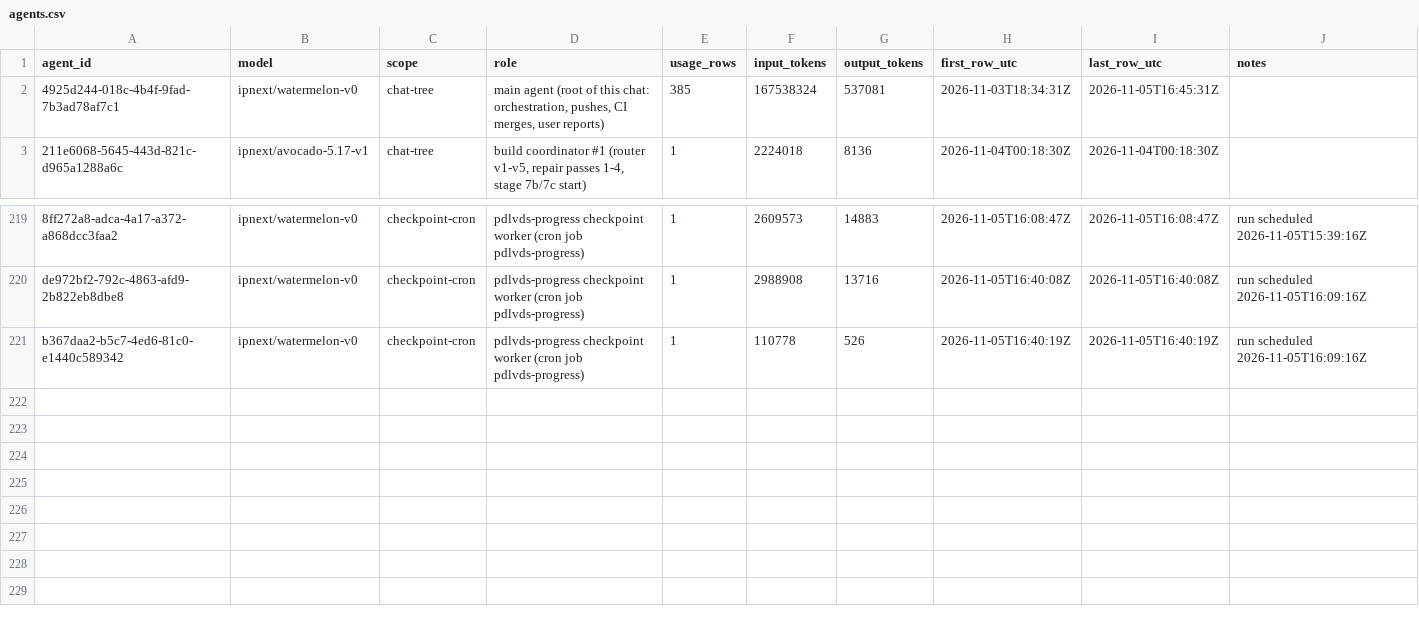
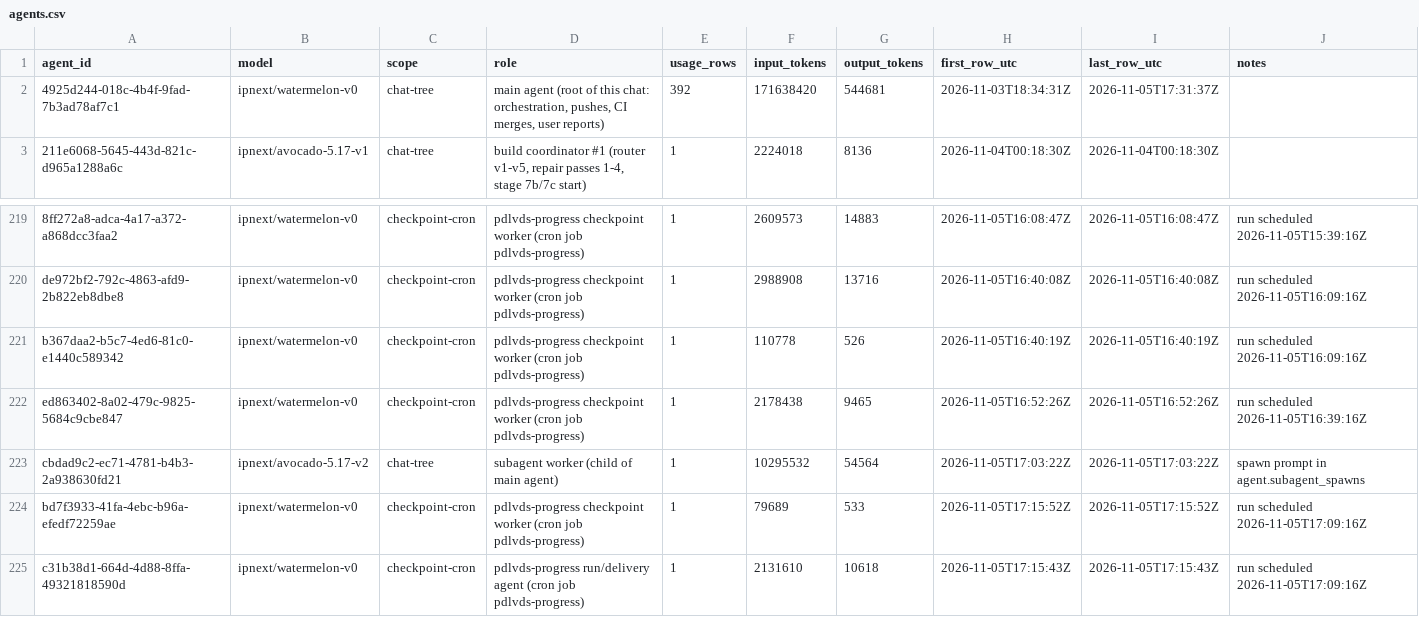
Before and after one commit to sneakers-the-rat/lvds-receiver-official, a CSV file: metrics/agents.csv, drawn as a sheet; only a part is shown, gaps mark what is left out.

```diff
--- a/metrics/agents.csv
+++ b/metrics/agents.csv
@@ -1,3 +1,3 @@
 agent_id,model,scope,role,usage_rows,input_tokens,output_tokens,first_row_utc,last_row_utc,notes
-4925d244-018c-4b4f-9fad-7b3ad78af7c1,ipnext/watermelon-v0,chat-tree,"main agent (root of this chat: orchestration, pushes, CI merges, user reports)",385,167538324,537081,2026-11-03T18:34:31Z,2026-11-05T16:45:31Z,
+4925d244-018c-4b4f-9fad-7b3ad78af7c1,ipnext/watermelon-v0,chat-tree,"main agent (root of this chat: orchestration, pushes, CI merges, user reports)",392,171638420,544681,2026-11-03T18:34:31Z,2026-11-05T17:31:37Z,
 211e6068-5645-443d-821c-d965a1288a6c,ipnext/avocado-5.17-v1,chat-tree,"build coordinator #1 (router v1-v5, repair passes 1-4, stage 7b/7c start)",1,2224018,8136,2026-11-04T00:18:30Z,2026-11-04T00:18:30Z,
@@ -221 +221,5 @@ de972bf2-792c-4863-afd9-2b822eb8dbe8,ipnext/watermelon-v0,checkpoint-cron,pdlvds
 b367daa2-b5c7-4ed6-81c0-e1440c589342,ipnext/watermelon-v0,checkpoint-cron,pdlvds-progress checkpoint worker (cron job pdlvds-progress),1,110778,526,2026-11-05T16:40:19Z,2026-11-05T16:40:19Z,run scheduled 2026-11-05T16:09:16Z
+ed863402-8a02-479c-9825-5684c9cbe847,ipnext/watermelon-v0,checkpoint-cron,pdlvds-progress checkpoint worker (cron job pdlvds-progress),1,2178438,9465,2026-11-05T16:52:26Z,2026-11-05T16:52:26Z,run scheduled 2026-11-05T16:39:16Z
+cbdad9c2-ec71-4781-b4b3-2a938630fd21,ipnext/avocado-5.17-v2,chat-tree,subagent worker (child of main agent),1,10295532,54564,2026-11-05T17:03:22Z,2026-11-05T17:03:22Z,spawn prompt in agent.subagent_spawns
+bd7f3933-41fa-4ebc-b96a-efedf72259ae,ipnext/watermelon-v0,checkpoint-cron,pdlvds-progress checkpoint worker (cron job pdlvds-progress),1,79689,533,2026-11-05T17:15:52Z,2026-11-05T17:15:52Z,run scheduled 2026-11-05T17:09:16Z
+c31b38d1-664d-4d88-8ffa-49321818590d,ipnext/watermelon-v0,checkpoint-cron,pdlvds-progress run/delivery agent (cron job pdlvds-progress),1,2131610,10618,2026-11-05T17:15:43Z,2026-11-05T17:15:43Z,run scheduled 2026-11-05T17:09:16Z
```
Also changed, not shown: metrics/commit_alignment.csv, metrics/cost_summary.csv, 3 other files.
